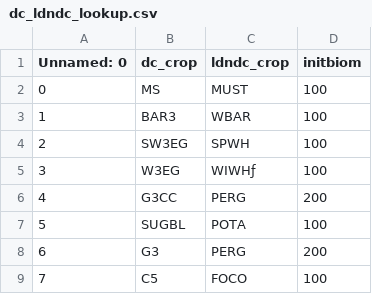
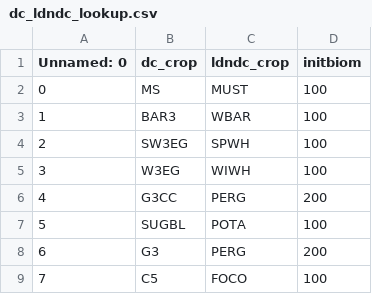
Before and after one commit to clemenswbr/bdap, a CSV file: dc_ldndc_lookup.csv, drawn as a sheet; only a part is shown.

```diff
--- a/dc_ldndc_lookup.csv
+++ b/dc_ldndc_lookup.csv
@@ -4,3 +4,3 @@ Unnamed: 0	dc_crop	ldndc_crop	initbiom
 2	SW3EG	SPWH	100
-3	W3EG	WIWHƒ	100
+3	W3EG	WIWH	100
 4	G3CC	PERG	200
```
